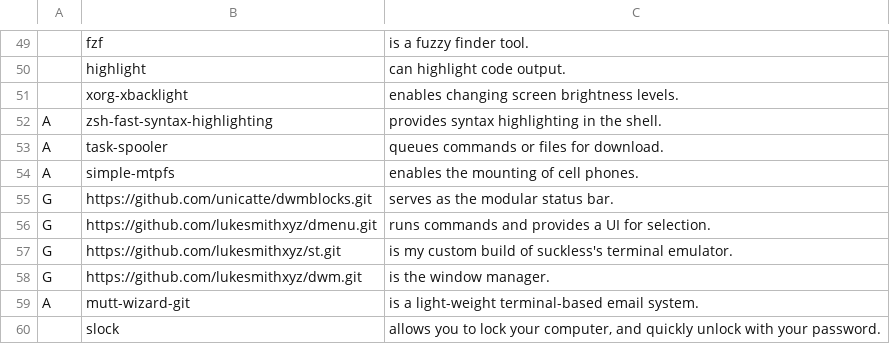
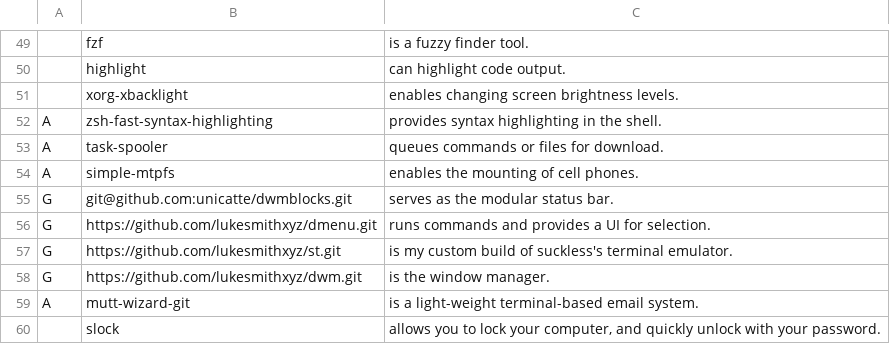
Before and after one commit to unicatte/LARBS, a CSV file: progs.csv, drawn as a sheet; only a part is shown, gaps mark what is left out.

Commit message:
Use SSH with my dwmblocks repo.

```diff
--- a/progs.csv
+++ b/progs.csv
@@ -54,3 +54,3 @@ A,task-spooler,"queues commands or files for download."
 A,simple-mtpfs,"enables the mounting of cell phones."
-G,https://github.com/unicatte/dwmblocks.git,"serves as the modular status bar."
+G,git@github.com:unicatte/dwmblocks.git,"serves as the modular status bar."
 G,https://github.com/lukesmithxyz/dmenu.git,"runs commands and provides a UI for selection."
```
